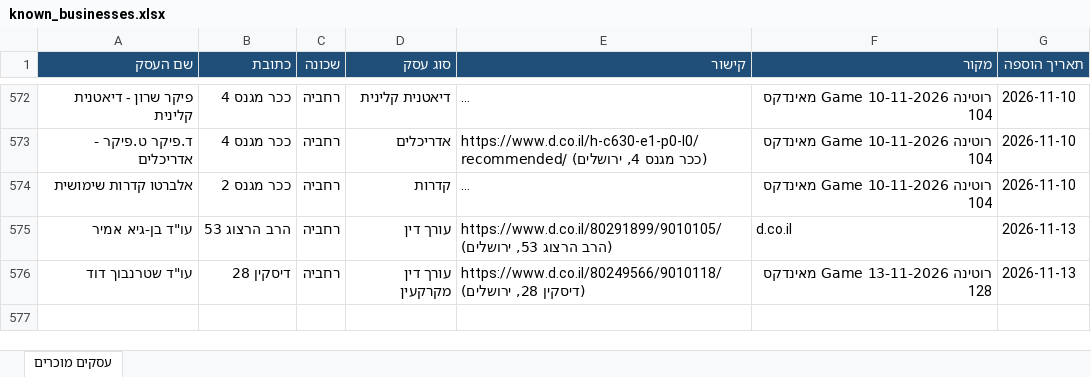
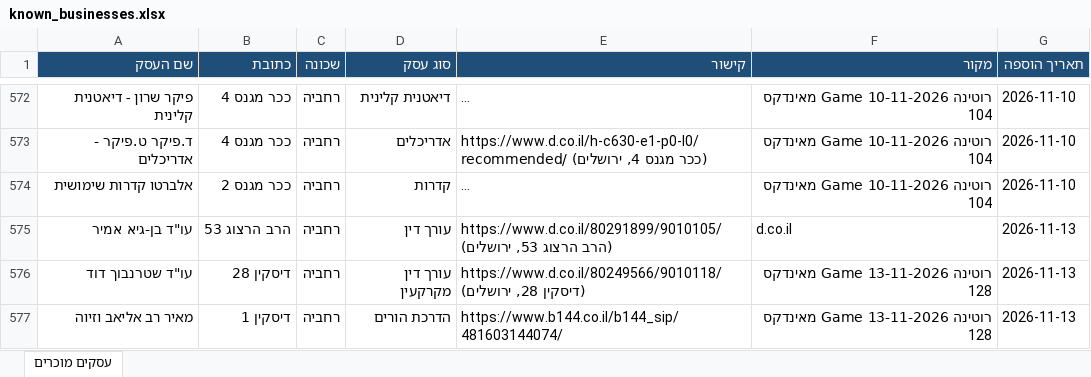
Before and after one commit to urbandetective007/Final_Project, an Excel workbook: known_businesses/known_businesses.xlsx, sheet עסקים מוכרים, drawn as a sheet; only a part is shown, gaps mark what is left out; long unchanged cells end in …; values as stored, in another font and other column widths than the file's, no borders; the diff names each change by its address in the sheet, - before the commit and + after, or states it on an @@ line.

```diff
--- a/known_businesses/known_businesses.xlsx (sheet עסקים מוכרים)
+++ b/known_businesses/known_businesses.xlsx (sheet עסקים מוכרים)
+row 577: מאיר רב אליאב וזיוה | דיסקין 1 | רחביה | הדרכת הורים | https://www.b144.co.il/b144_sip/481603144074/ | רוטינה Game 13-11-2026 מאינדקס 128 | 2026-11-13
```
Also changed, not shown: 1 other file.
